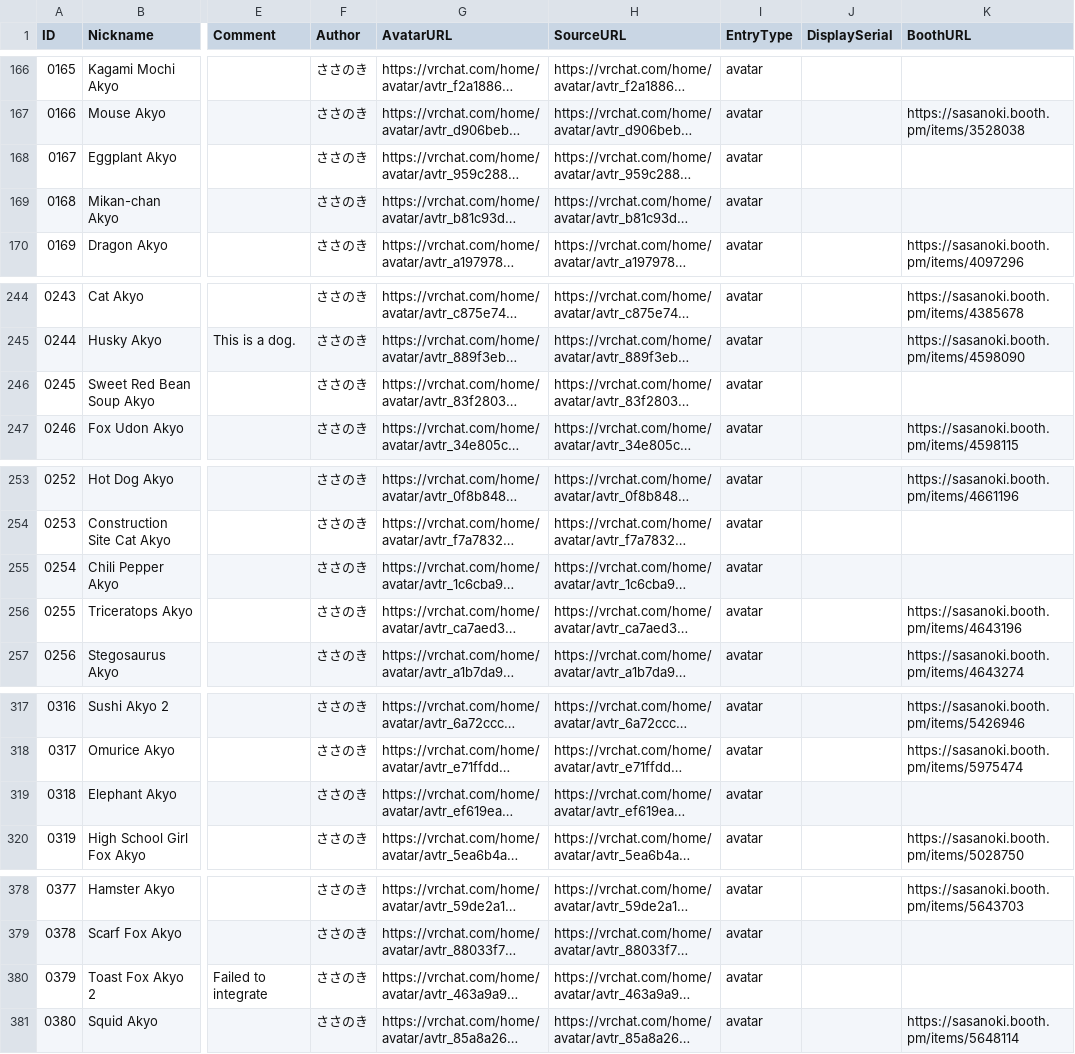
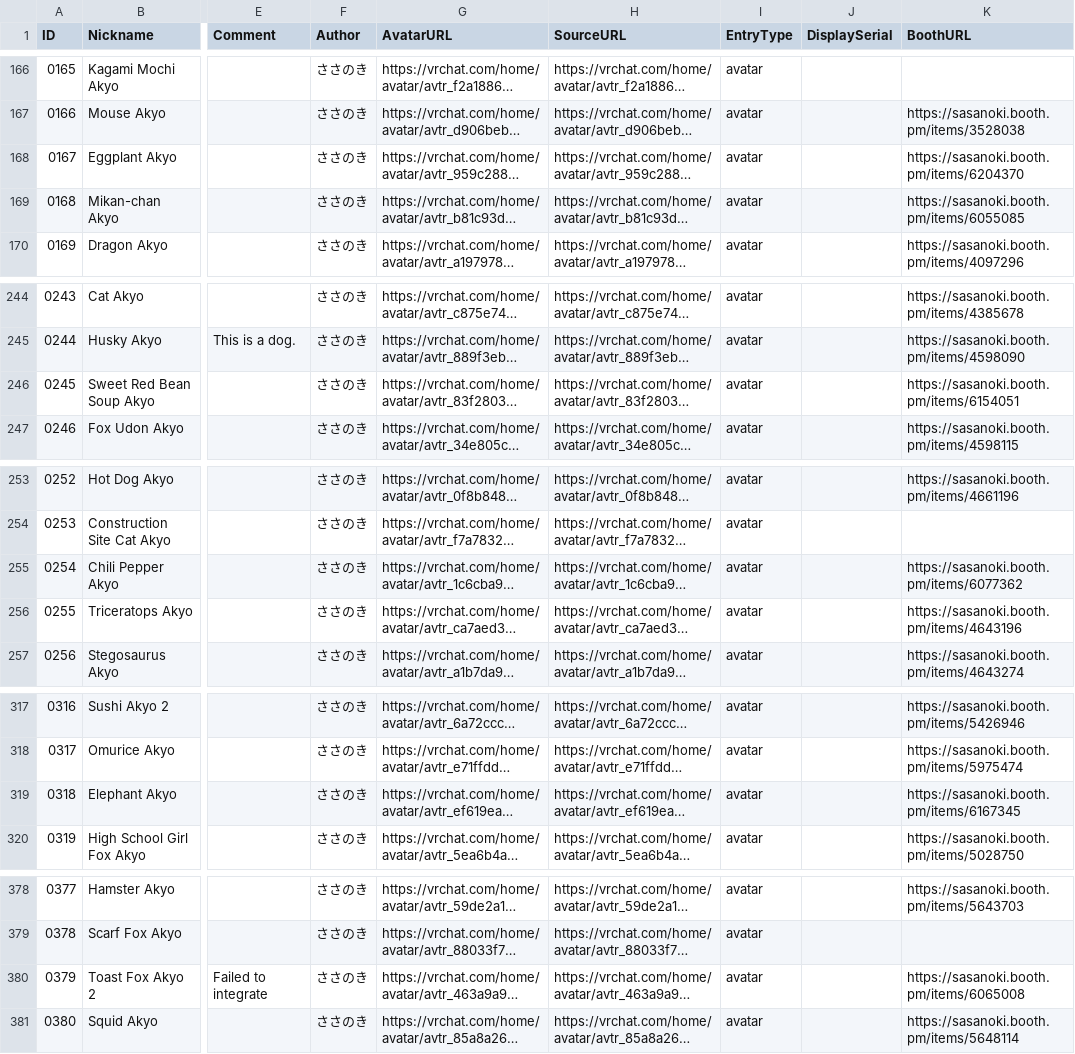
Before and after one commit to rad-vrc/akyodex, a CSV file: data/akyo-data-en.csv, drawn as a sheet; only a part is shown, gaps mark what is left out; long unchanged cells end in …; the diff covers the shown part only; the diff names each change by its address in the sheet, - before the commit and + after, or states it on an @@ line.

Commit message:
feat: add BOOTH URLs for page 4 avatars (9 avatars)
- 0167 ナス, 0318 ぞう, 0432 バニーきつね
- 0446 ノーマル宇宙, 0245 おしるこ, 0399 おめん
- 0254 とうがらし, 0379 トーストきつね2, 0168 みかんちゃん

Extracted via firecrawl from sasanoki.booth.pm/items?page=4

```diff
--- a/data/akyo-data-en.csv
+++ b/data/akyo-data-en.csv
-K168 (BoothURL): (empty)
+K168 (BoothURL): https://sasanoki.booth.pm/items/6204370
-K169 (BoothURL): (empty)
+K169 (BoothURL): https://sasanoki.booth.pm/items/6055085
-K246 (BoothURL): (empty)
+K246 (BoothURL): https://sasanoki.booth.pm/items/6154051
-K255 (BoothURL): (empty)
+K255 (BoothURL): https://sasanoki.booth.pm/items/6077362
-K319 (BoothURL): (empty)
+K319 (BoothURL): https://sasanoki.booth.pm/items/6167345
-K380 (BoothURL): (empty)
+K380 (BoothURL): https://sasanoki.booth.pm/items/6065008
```
Also changed, not shown: 3 edited cells elsewhere in this file, data/akyo-data-ko.csv, 4 other files.
